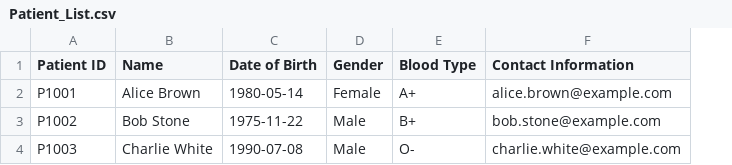
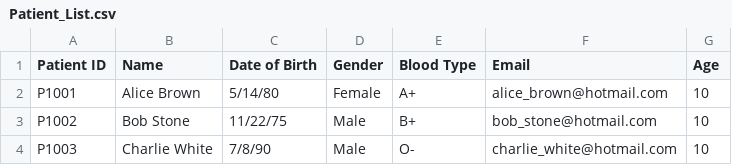
Before and after one commit to dtzr09/HMS, a CSV file: resources/Patient_List.csv, drawn as a sheet; removed rows and columns are numbered as before the commit, all else as after; the diff names each change by its address in the sheet, - before the commit and + after, or states it on an @@ line.

Commit message:
load patient

```diff
--- a/resources/Patient_List.csv
+++ b/resources/Patient_List.csv
-column F (Contact Information), rows 2-4: alice.brown@example.com | bob.stone@example.com | charlie.white@example.com
+column F (Email), rows 2-4: alice_brown@hotmail.com | bob_stone@hotmail.com | charlie_white@hotmail.com
+column G (Age), rows 2-4: all 10
-C2 (Date of Birth): 1980-05-14
+C2 (Date of Birth): 5/14/80
-C3 (Date of Birth): 1975-11-22
+C3 (Date of Birth): 11/22/75
-C4 (Date of Birth): 1990-07-08
+C4 (Date of Birth): 7/8/90
```
Also changed, not shown: 10 other files.
